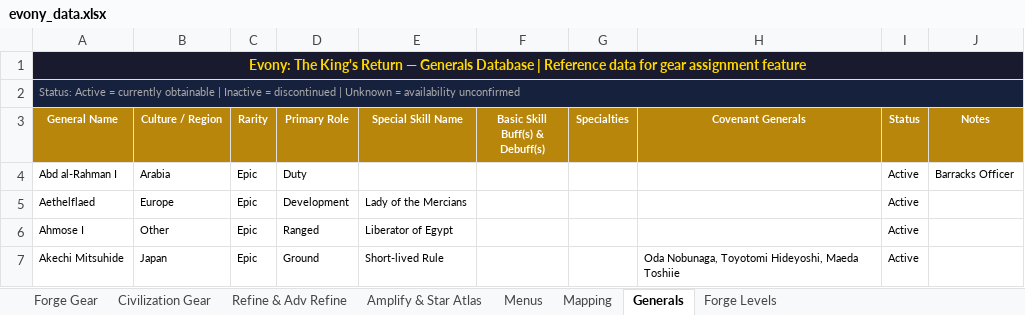
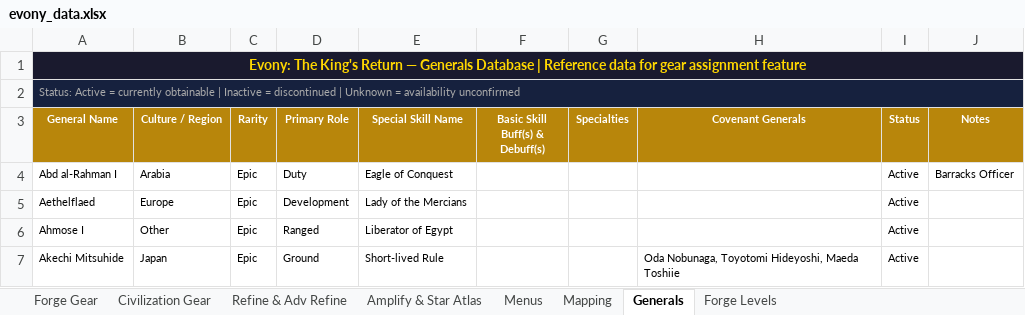
Before and after one commit to QAEvony1681/EvonyGearOptimizer, an Excel workbook: evony_data.xlsx, sheet Generals, drawn as a sheet; only a part is shown; values as stored, in another font and other column widths than the file's, no borders; the diff names each change by its address in the sheet, - before the commit and + after, or states it on an @@ line.

Commit message:
Update gear data

```diff
--- a/evony_data.xlsx (sheet Generals)
+++ b/evony_data.xlsx (sheet Generals)
-E4 (Special Skill Name): (empty)
+E4 (Special Skill Name): Eagle of Conquest
```
